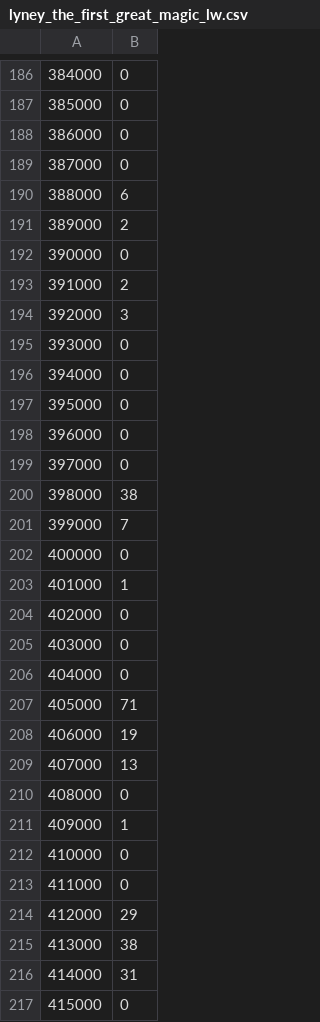
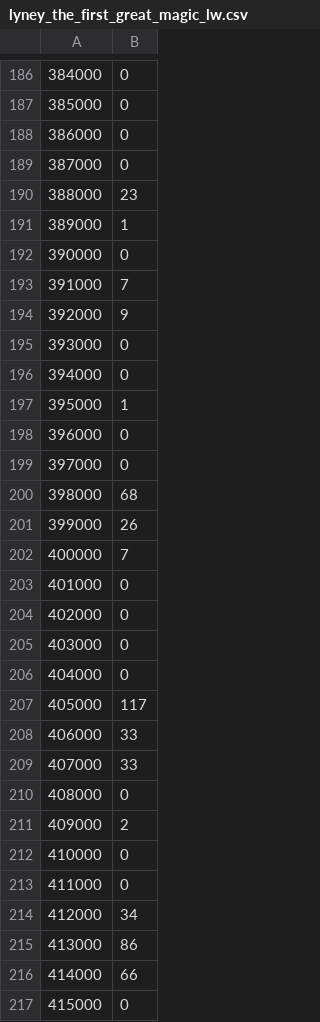
Before and after one commit to lucianojadur/lny-fork, a CSV file: lyney_the_first_great_magic_lw.csv, drawn as a sheet; only a part is shown, gaps mark what is left out; the diff covers the shown part only; the diff names each change by its address in the sheet, - before the commit and + after, or states it on an @@ line.

```diff
--- a/lyney_the_first_great_magic_lw.csv
+++ b/lyney_the_first_great_magic_lw.csv
-B190: 6
+B190: 23
-B191: 2
+B191: 1
-B193: 2
+B193: 7
-B194: 3
+B194: 9
-B197: 0
+B197: 1
-B200: 38
+B200: 68
-B201: 7
+B201: 26
-B202: 0
+B202: 7
-B203: 1
+B203: 0
-B207: 71
+B207: 117
-B208: 19
+B208: 33
-B209: 13
+B209: 33
-B211: 1
+B211: 2
-B214: 29
+B214: 34
-B215: 38
+B215: 86
-B216: 31
+B216: 66
```
Also changed, not shown: 1 added row, 1 removed row and 132 edited cells elsewhere in this file, lyney_the_first_great_magic_sr.csv, 6 other files.
